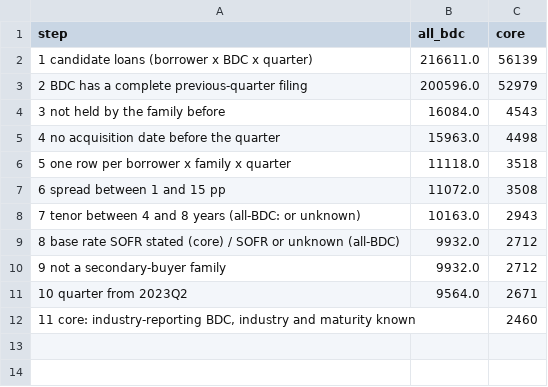
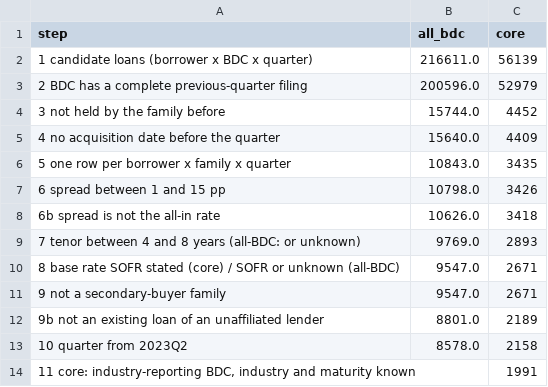
Before and after one commit to NeilErtl/DSF_Project, a CSV file: output/tables/funnel.csv, drawn as a sheet.

```diff
--- a/output/tables/funnel.csv
+++ b/output/tables/funnel.csv
@@ -3,10 +3,12 @@ step,all_bdc,core
 2 BDC has a complete previous-quarter filing,200596.0,52979
-3 not held by the family before,16084.0,4543
-4 no acquisition date before the quarter,15963.0,4498
-5 one row per borrower x family x quarter,11118.0,3518
-6 spread between 1 and 15 pp,11072.0,3508
-7 tenor between 4 and 8 years (all-BDC: or unknown),10163.0,2943
-8 base rate SOFR stated (core) / SOFR or unknown (all-BDC),9932.0,2712
-9 not a secondary-buyer family,9932.0,2712
-10 quarter from 2023Q2,9564.0,2671
-"11 core: industry-reporting BDC, industry and maturity known",,2460
+3 not held by the family before,15744.0,4452
+4 no acquisition date before the quarter,15640.0,4409
+5 one row per borrower x family x quarter,10843.0,3435
+6 spread between 1 and 15 pp,10798.0,3426
+6b spread is not the all-in rate,10626.0,3418
+7 tenor between 4 and 8 years (all-BDC: or unknown),9769.0,2893
+8 base rate SOFR stated (core) / SOFR or unknown (all-BDC),9547.0,2671
+9 not a secondary-buyer family,9547.0,2671
+9b not an existing loan of an unaffiliated lender,8801.0,2189
+10 quarter from 2023Q2,8578.0,2158
+"11 core: industry-reporting BDC, industry and maturity known",,1991
```
Also changed, not shown: data/processed/bdc_family_mapping.csv, data/processed/data_dictionary.csv, 15 other files.
